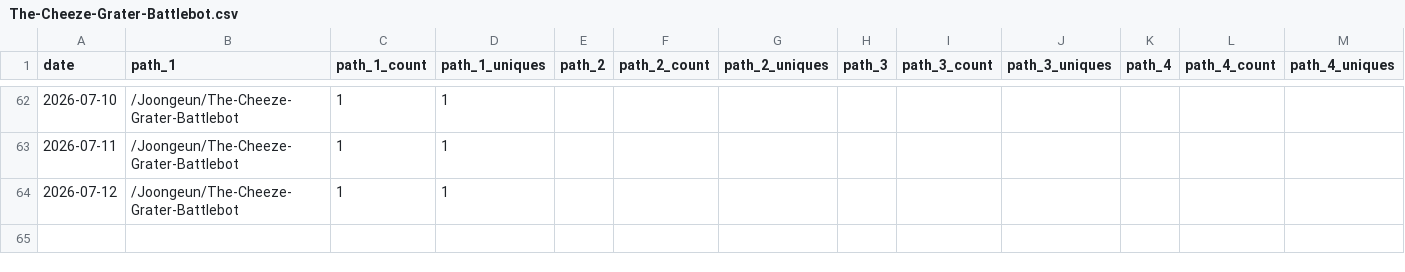
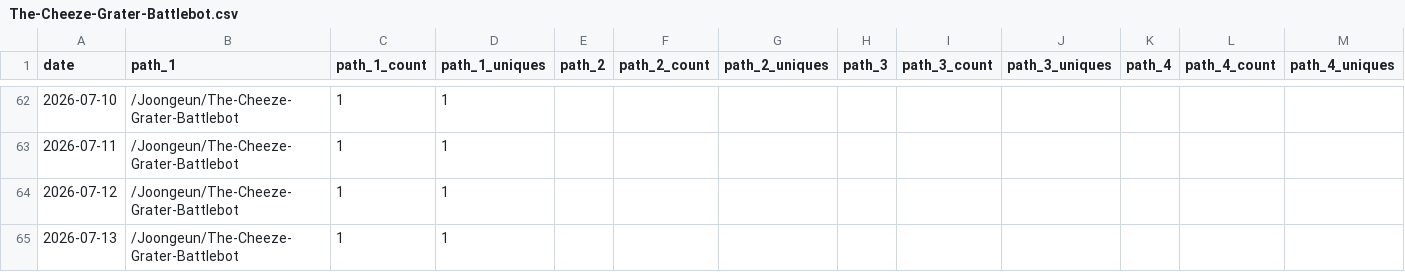
Before and after one commit to Joongeun/Joon_Project_Stats, a CSV file: data/github_paths/The-Cheeze-Grater-Battlebot.csv, drawn as a sheet; only a part is shown, gaps mark what is left out; rows hold the shown columns only; the diff names each change by its address in the sheet, - before the commit and + after, or states it on an @@ line.

Commit message:
data update

```diff
--- a/data/github_paths/The-Cheeze-Grater-Battlebot.csv
+++ b/data/github_paths/The-Cheeze-Grater-Battlebot.csv
+row 65: 2026-07-13 | /Joongeun/The-Cheeze-Grater-Battlebot | 1 | 1
```
Also changed, not shown: data/github_referrers/The-Cheeze-Grater-Battlebot.csv.
